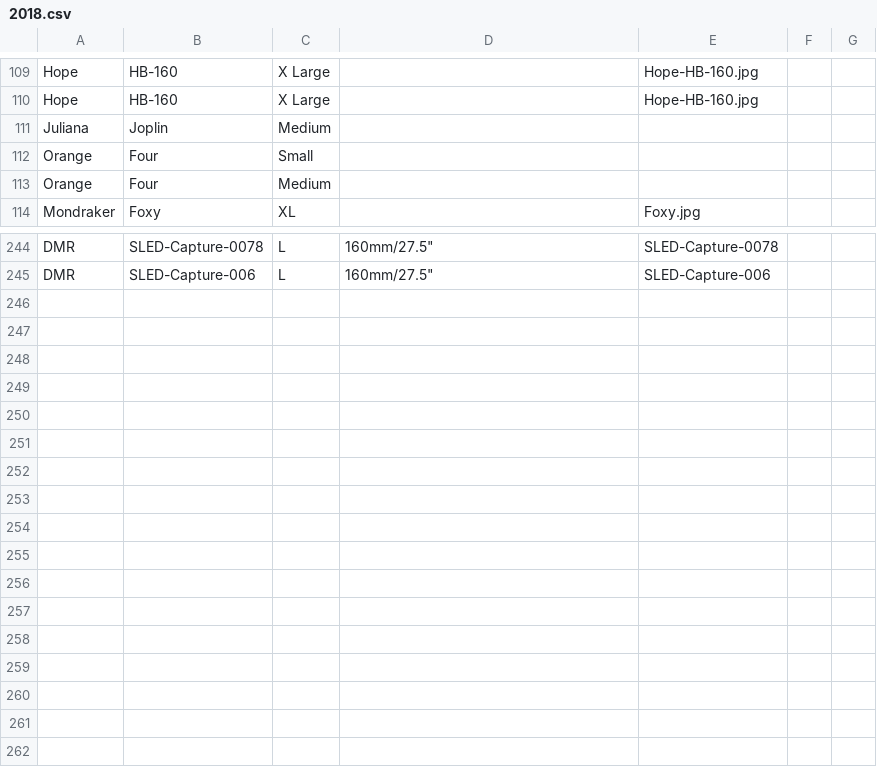
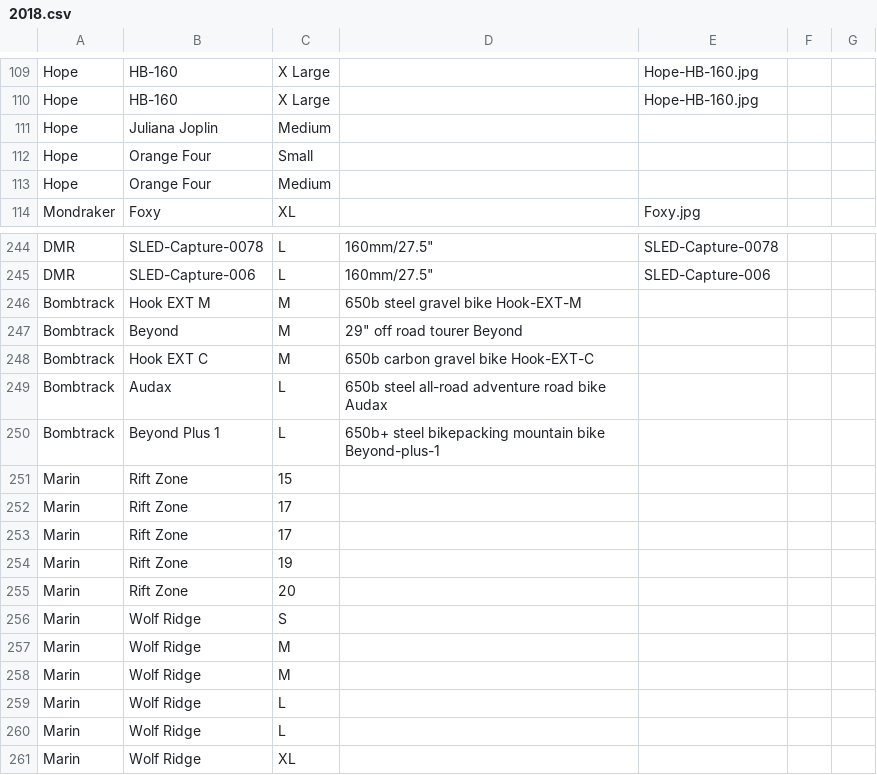
Before and after one commit to recipher/booking-service, a CSV file: lib/apps/products/data/2018.csv, drawn as a sheet; only a part is shown, gaps mark what is left out; removed rows and columns are numbered as before the commit, all else as after; the diff names each change by its address in the sheet, - before the commit and + after, or states it on an @@ line.

Commit message:
Added productons

```diff
--- a/lib/apps/products/data/2018.csv
+++ b/lib/apps/products/data/2018.csv
-row 111: Juliana | Joplin | Medium
-row 112: Orange | Four | Small
-row 113: Orange | Four | Medium
+row 111: Hope | Juliana Joplin | Medium
+row 112: Hope | Orange Four | Small
+row 113: Hope | Orange Four | Medium
+row 246: Bombtrack | Hook EXT M | M | 650b steel gravel bike Hook-EXT-M
+row 247: Bombtrack | Beyond | M | 29" off road tourer Beyond
+row 248: Bombtrack | Hook EXT C | M | 650b carbon gravel bike Hook-EXT-C
+row 249: Bombtrack | Audax | L | 650b steel all-road adventure road bike Audax
+row 250: Bombtrack | Beyond Plus 1 | L | 650b+ steel bikepacking mountain bike Beyond-plus-1
+row 251: Marin | Rift Zone | 15
+row 252: Marin | Rift Zone | 17
+row 253: Marin | Rift Zone | 17
+row 254: Marin | Rift Zone | 19
+row 255: Marin | Rift Zone | 20
+row 256: Marin | Wolf Ridge | S
+row 257: Marin | Wolf Ridge | M
+row 258: Marin | Wolf Ridge | M
+row 259: Marin | Wolf Ridge | L
+row 260: Marin | Wolf Ridge | L
+row 261: Marin | Wolf Ridge | XL
```
